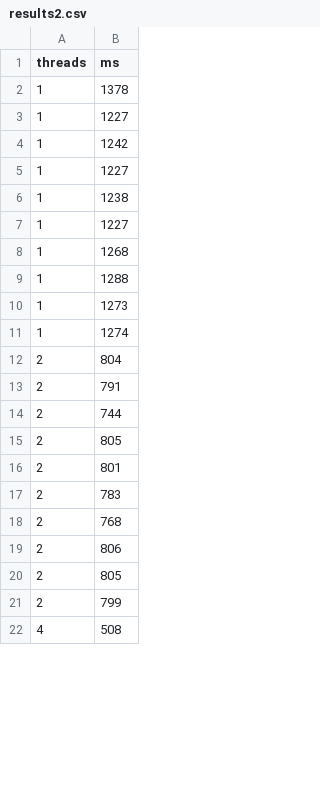
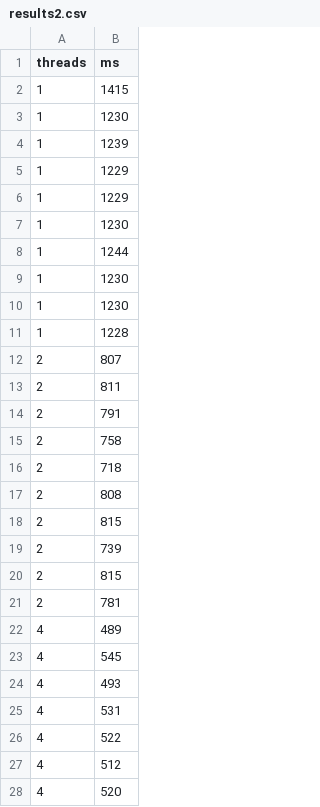
Before and after one commit to Theys96/COSFIRE, a CSV file: experiments/stats/results/Peregrine_24cores/results2.csv, drawn as a sheet; only a part is shown; the shorter side is filled out with more unchanged rows; the diff covers the shown part only.

```diff
--- a/experiments/stats/results/Peregrine_24cores/results2.csv
+++ b/experiments/stats/results/Peregrine_24cores/results2.csv
@@ -1,21 +1,28 @@
 threads,ms
-1,1378
-1,1227
-1,1242
-1,1227
-1,1238
-1,1227
-1,1268
-1,1288
-1,1273
-1,1274
-2,804
+1,1415
+1,1230
+1,1239
+1,1229
+1,1229
+1,1230
+1,1244
+1,1230
+1,1230
+1,1228
+2,807
+2,811
 2,791
-2,744
-2,805
-2,801
-2,783
-2,768
-2,806
-2,805
-2,799
+2,758
+2,718
+2,808
+2,815
+2,739
+2,815
+2,781
+4,489
+4,545
+4,493
+4,531
+4,522
+4,512
+4,520
```
Also changed, not shown: 29 added rows, 16 removed rows, 4 moved rows and 6 edited cells elsewhere in this file, experiments/stats/results/Peregrine_24cores/results1.csv, experiments/stats/results/Peregrine_24cores/results3.csv, 17 other files.
